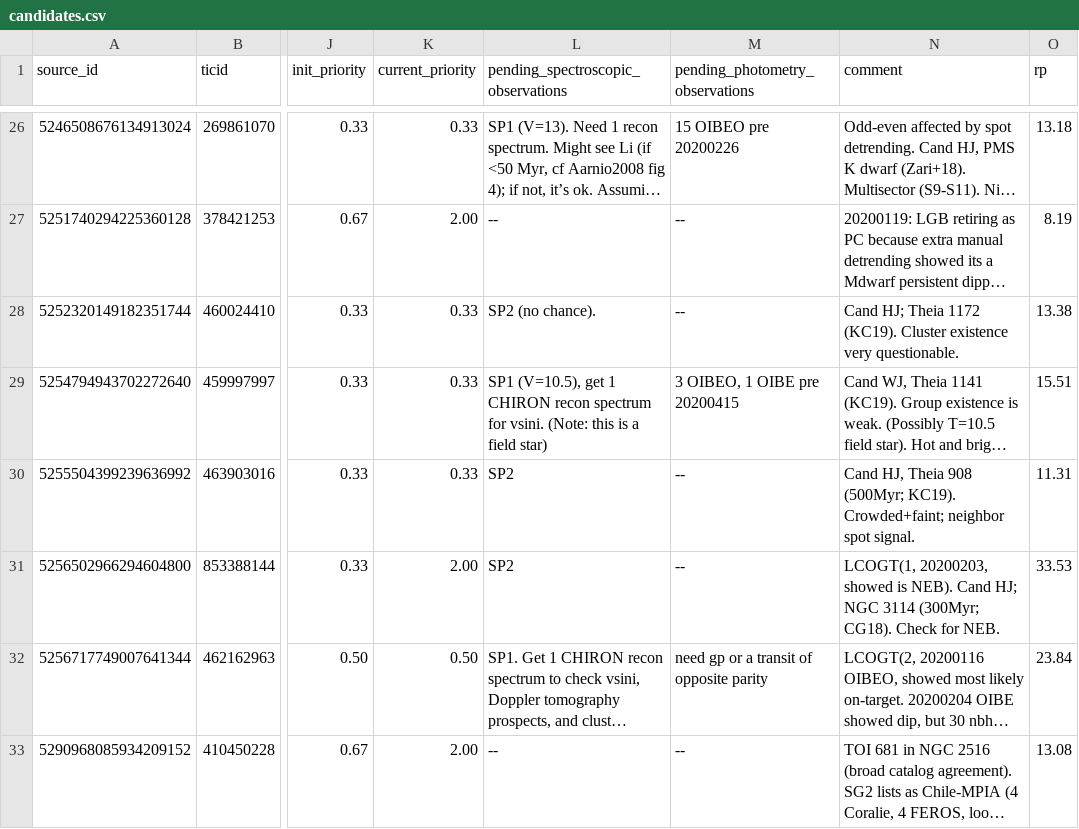
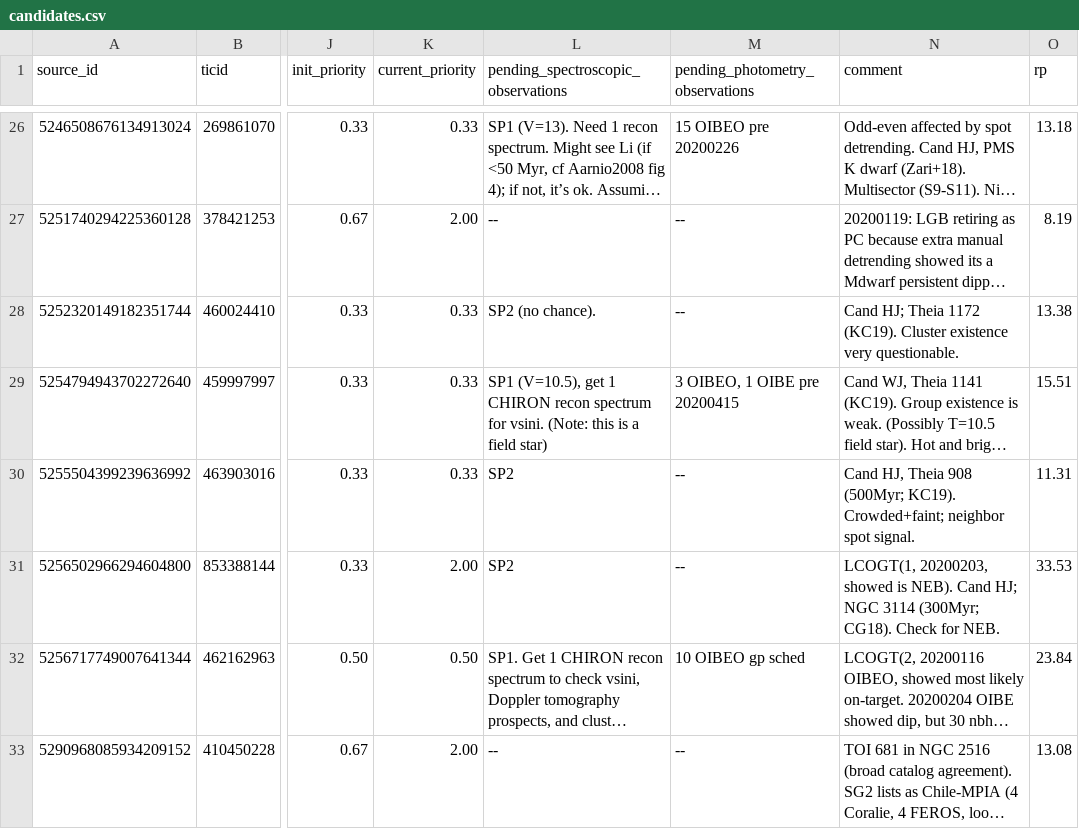
Before and after one commit to lgbouma/cdips_followup, a CSV file: data/candidate_database/candidates.csv, drawn as a sheet; only a part is shown, gaps mark what is left out; long unchanged cells end in …; the diff covers the shown part only; the diff names each change by its address in the sheet, - before the commit and + after, or states it on an @@ line.

```diff
--- a/data/candidate_database/candidates.csv
+++ b/data/candidate_database/candidates.csv
-M32 (pending_photometry_observations): need gp or a transit of opposite parity
+M32 (pending_photometry_observations): 10 OIBEO gp sched
```
Also changed, not shown: 7 edited cells elsewhere in this file, 1 other file.
